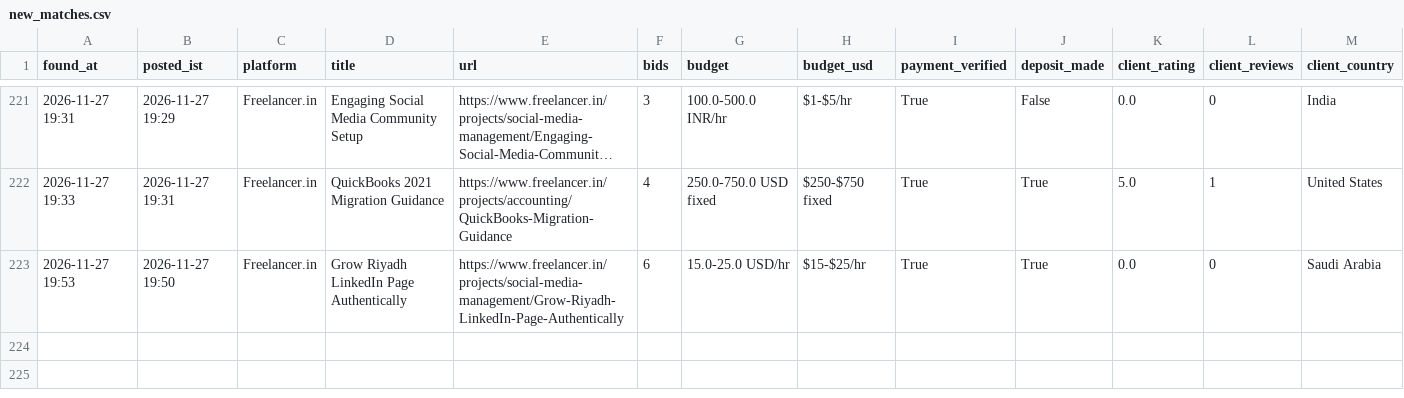
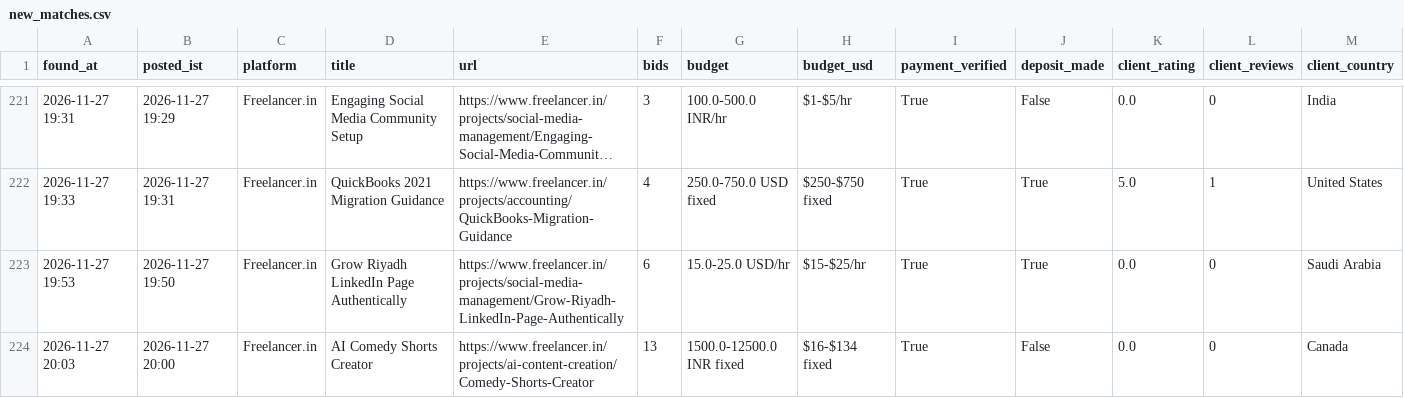
Before and after one commit to vinay2210974/freelance-gig-scanner, a CSV file: new_matches.csv, drawn as a sheet; only a part is shown, gaps mark what is left out; long unchanged cells end in …; rows hold the shown columns only; the diff names each change by its address in the sheet, - before the commit and + after, or states it on an @@ line.

```diff
--- a/new_matches.csv
+++ b/new_matches.csv
+row 224: 2026-11-27 20:03 | 2026-11-27 20:00 | Freelancer.in | AI Comedy Shorts Creator | https://www.freelancer.in/projects/ai-content-creation/Comedy-Shorts-Creator | 13 | 1500.0-12500.0 INR fixed | $16-$134 fixed | True | False | 0.0 | 0 | Canada
```
Also changed, not shown: 3 other files.
